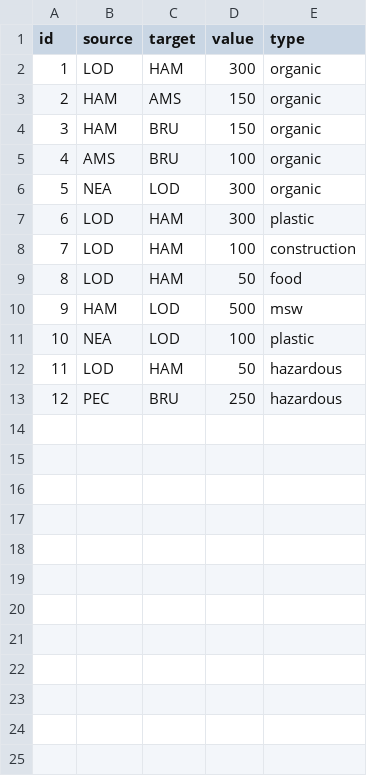
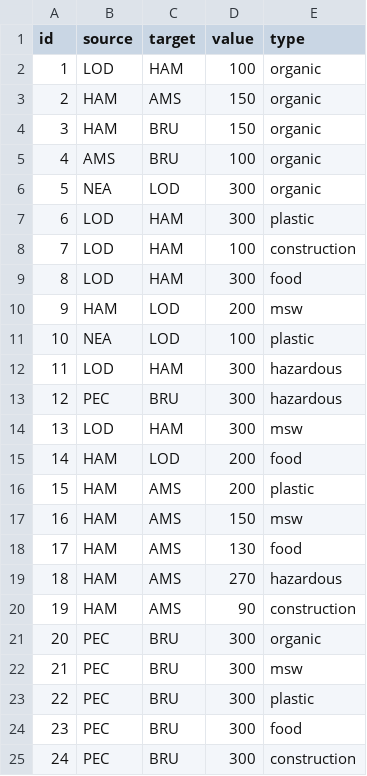
Before and after one commit to VilmaJo/spatialsankey, a CSV file: data/flows.csv, drawn as a sheet.

Commit message:
further flows

```diff
--- a/data/flows.csv
+++ b/data/flows.csv
@@ -1,3 +1,3 @@
 id,source,target,value,type
-1,LOD,HAM,300,organic
+1,LOD,HAM,100,organic
 2,HAM,AMS,150,organic
@@ -8,6 +8,18 @@ id,source,target,value,type
 7,LOD,HAM,100,construction
-8,LOD,HAM,50,food
-9,HAM,LOD,500,msw
+8,LOD,HAM,300,food
+9,HAM,LOD,200,msw
 10,NEA,LOD,100,plastic
-11,LOD,HAM,50,hazardous
-12,PEC,BRU,250,hazardous
+11,LOD,HAM,300,hazardous
+12,PEC,BRU,300,hazardous
+13,LOD,HAM,300,msw
+14,HAM,LOD,200,food
+15,HAM,AMS,200,plastic
+16,HAM,AMS,150,msw
+17,HAM,AMS,130,food
+18,HAM,AMS,270,hazardous
+19,HAM,AMS,90,construction
+20,PEC,BRU,300,organic
+21,PEC,BRU,300,msw
+22,PEC,BRU,300,plastic
+23,PEC,BRU,300,food
+24,PEC,BRU,300,construction
```
Also changed, not shown: 1 other file.
